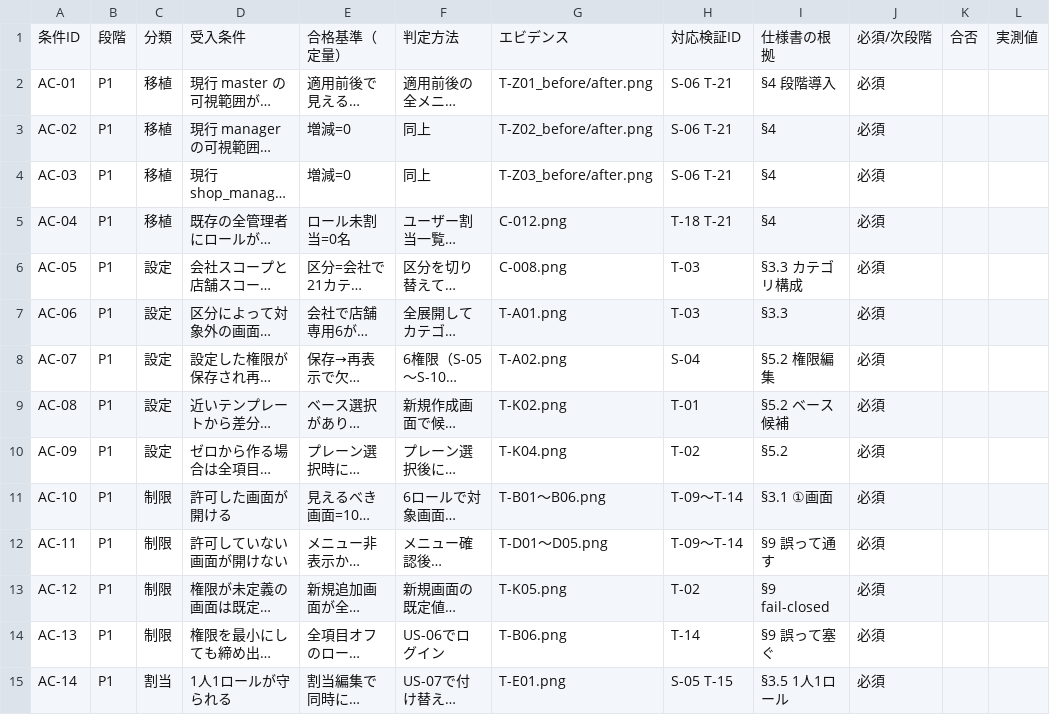
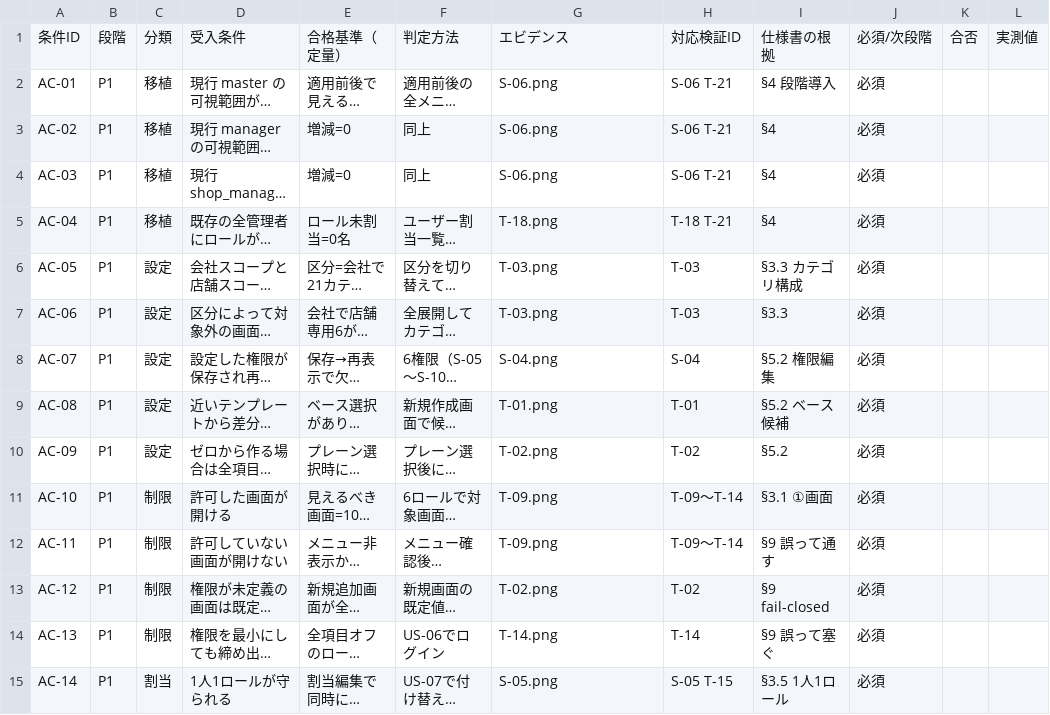
Before and after one commit to suguru789987/rakmy-permission-mock, a TSV file: 20260803_06_権限設定_受入条件表_PdM引継.tsv, drawn as a sheet; only a part is shown; long unchanged cells end in …; the diff covers the shown part only; the diff names each change by its address in the sheet, - before the commit and + after, or states it on an @@ line.

```diff
--- a/20260803_06_権限設定_受入条件表_PdM引継.tsv
+++ b/20260803_06_権限設定_受入条件表_PdM引継.tsv
-G2: T-Z01_before/after.png
+G2: S-06.png
-G3: T-Z02_before/after.png
+G3: S-06.png
-G4: T-Z03_before/after.png
+G4: S-06.png
-G5: C-012.png
+G5: T-18.png
-G6: C-008.png
+G6: T-03.png
-G7: T-A01.png
+G7: T-03.png
-G8: T-A02.png
+G8: S-04.png
-G9: T-K02.png
+G9: T-01.png
-G10: T-K04.png
+G10: T-02.png
-G11: T-B01〜B06.png
+G11: T-09.png
-G12: T-D01〜D05.png
+G12: T-09.png
-G13: T-K05.png
+G13: T-02.png
-G14: T-B06.png
+G14: T-14.png
-G15: T-E01.png
+G15: S-05.png
```
Also changed, not shown: 17 edited cells elsewhere in this file, 3 other files.
